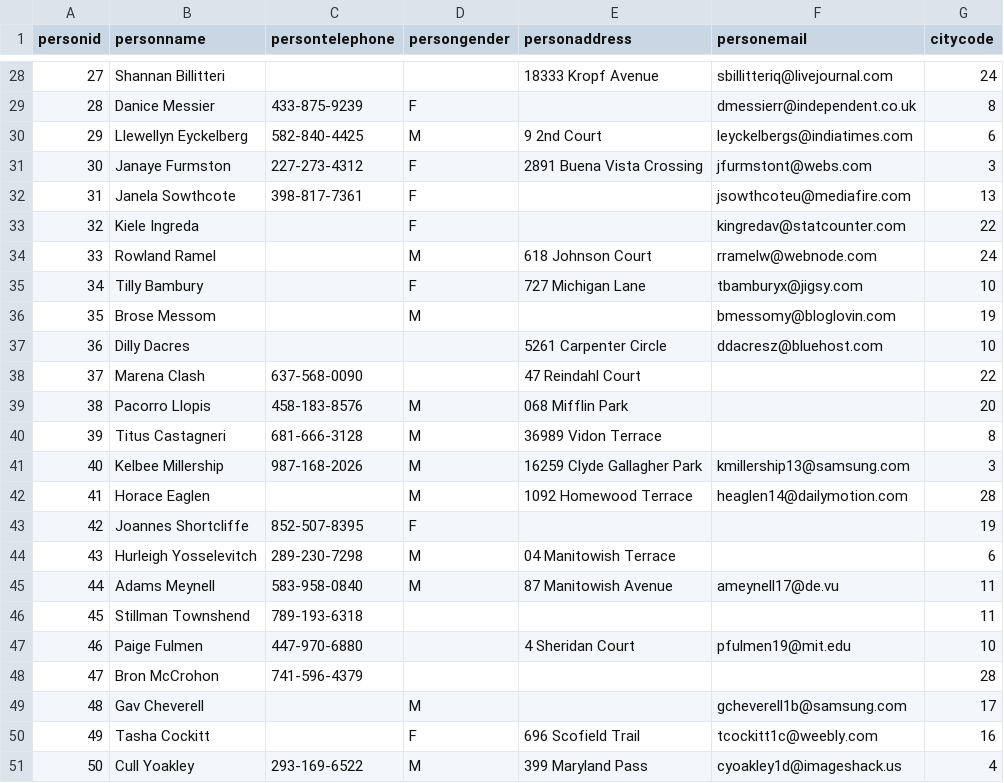
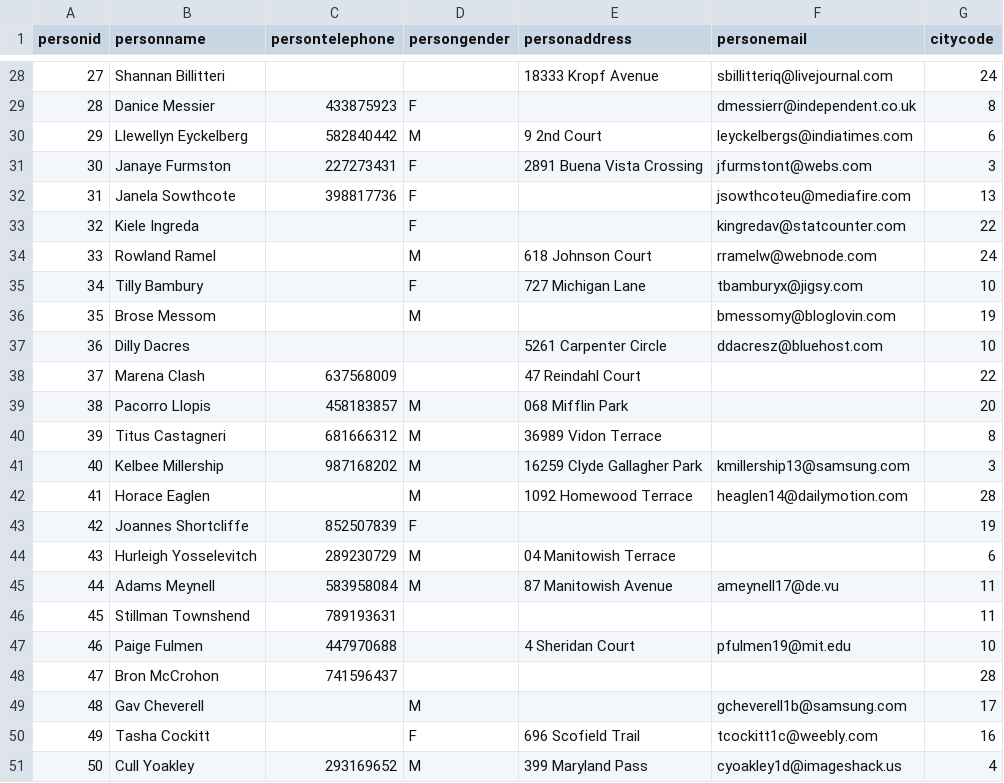
Before and after one commit to Ariuxis/Bases1Proyecto2, a CSV file: person.csv, drawn as a sheet; only a part is shown, gaps mark what is left out; the diff covers the shown part only.

```diff
--- a/person.csv
+++ b/person.csv
@@ -28,6 +28,6 @@ personid,personname,persontelephone,persongender,personaddress,personemail,cityc
 27,Shannan Billitteri,,,18333 Kropf Avenue,sbillitteriq@livejournal.com,24
-28,Danice Messier,433-875-9239,F,,dmessierr@independent.co.uk,8
-29,Llewellyn Eyckelberg,582-840-4425,M,9 2nd Court,leyckelbergs@indiatimes.com,6
-30,Janaye Furmston,227-273-4312,F,2891 Buena Vista Crossing,jfurmstont@webs.com,3
-31,Janela Sowthcote,398-817-7361,F,,jsowthcoteu@mediafire.com,13
+28,Danice Messier,433875923,F,,dmessierr@independent.co.uk,8
+29,Llewellyn Eyckelberg,582840442,M,9 2nd Court,leyckelbergs@indiatimes.com,6
+30,Janaye Furmston,227273431,F,2891 Buena Vista Crossing,jfurmstont@webs.com,3
+31,Janela Sowthcote,398817736,F,,jsowthcoteu@mediafire.com,13
 32,Kiele Ingreda,,F,,kingredav@statcounter.com,22
@@ -37,15 +37,15 @@ personid,personname,persontelephone,persongender,personaddress,personemail,cityc
 36,Dilly Dacres,,,5261 Carpenter Circle,ddacresz@bluehost.com,10
-37,Marena Clash,637-568-0090,,47 Reindahl Court,,22
-38,Pacorro Llopis,458-183-8576,M,068 Mifflin Park,,20
-39,Titus Castagneri,681-666-3128,M,36989 Vidon Terrace,,8
-40,Kelbee Millership,987-168-2026,M,16259 Clyde Gallagher Park,kmillership13@samsung.com,3
+37,Marena Clash,637568009,,47 Reindahl Court,,22
+38,Pacorro Llopis,458183857,M,068 Mifflin Park,,20
+39,Titus Castagneri,681666312,M,36989 Vidon Terrace,,8
+40,Kelbee Millership,987168202,M,16259 Clyde Gallagher Park,kmillership13@samsung.com,3
 41,Horace Eaglen,,M,1092 Homewood Terrace,heaglen14@dailymotion.com,28
-42,Joannes Shortcliffe,852-507-8395,F,,,19
-43,Hurleigh Yosselevitch,289-230-7298,M,04 Manitowish Terrace,,6
-44,Adams Meynell,583-958-0840,M,87 Manitowish Avenue,ameynell17@de.vu,11
-45,Stillman Townshend,789-193-6318,,,,11
-46,Paige Fulmen,447-970-6880,,4 Sheridan Court,pfulmen19@mit.edu,10
-47,Bron McCrohon,741-596-4379,,,,28
+42,Joannes Shortcliffe,852507839,F,,,19
+43,Hurleigh Yosselevitch,289230729,M,04 Manitowish Terrace,,6
+44,Adams Meynell,583958084,M,87 Manitowish Avenue,ameynell17@de.vu,11
+45,Stillman Townshend,789193631,,,,11
+46,Paige Fulmen,447970688,,4 Sheridan Court,pfulmen19@mit.edu,10
+47,Bron McCrohon,741596437,,,,28
 48,Gav Cheverell,,M,,gcheverell1b@samsung.com,17
 49,Tasha Cockitt,,F,696 Scofield Trail,tcockitt1c@weebly.com,16
-50,Cull Yoakley,293-169-6522,M,399 Maryland Pass,cyoakley1d@imageshack.us,4
+50,Cull Yoakley,293169652,M,399 Maryland Pass,cyoakley1d@imageshack.us,4
```
Also changed, not shown: 22 edited cells elsewhere in this file, card.csv, city.csv, 4 other files.
